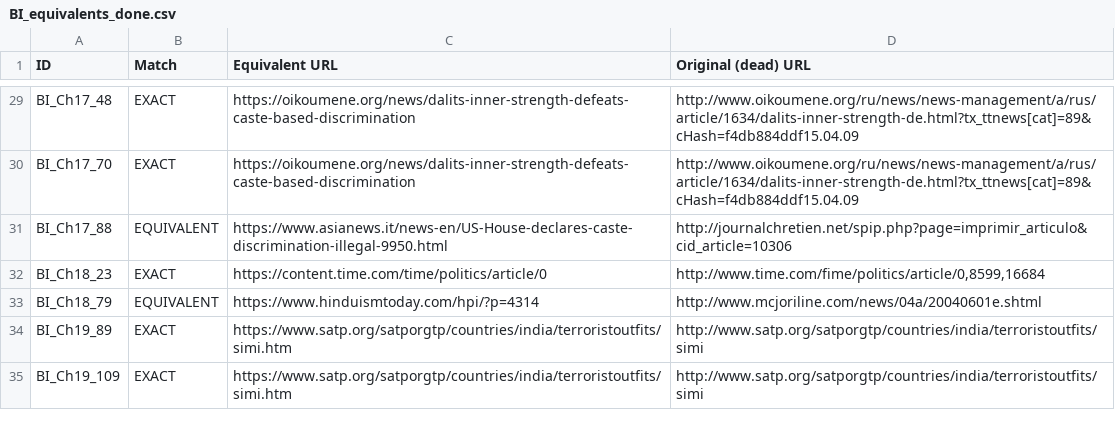
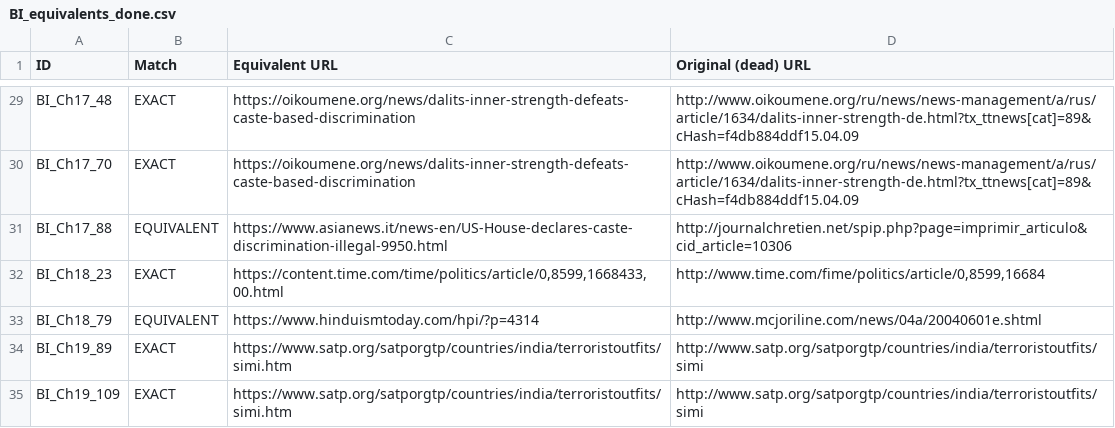
Before and after one commit to ankita-jagdeep123/if-books-backup, a CSV file: books/BI/BI_equivalents_done.csv, drawn as a sheet; only a part is shown, gaps mark what is left out.

Commit message:
BI: full equivalent URL for Ch18_23

```diff
--- a/books/BI/BI_equivalents_done.csv
+++ b/books/BI/BI_equivalents_done.csv
@@ -31,3 +31,3 @@ BI_Ch17_70,EXACT,https://oikoumene.org/news/dalits-inner-strength-defeats-caste-
 BI_Ch17_88,EQUIVALENT,https://www.asianews.it/news-en/US-House-declares-caste-discrimination-illegal-9950.html,http://journalchretien.net/spip.php?page=imprimir_articulo&cid_article=10306
-BI_Ch18_23,EXACT,https://content.time.com/time/politics/article/0,"http://www.time.com/fime/politics/article/0,8599,16684"
+BI_Ch18_23,EXACT,"https://content.time.com/time/politics/article/0,8599,1668433,00.html","http://www.time.com/fime/politics/article/0,8599,16684"
 BI_Ch18_79,EQUIVALENT,https://www.hinduismtoday.com/hpi/?p=4314,http://www.mcjoriline.com/news/04a/20040601e.shtml
```
Also changed, not shown: 2 other files.
